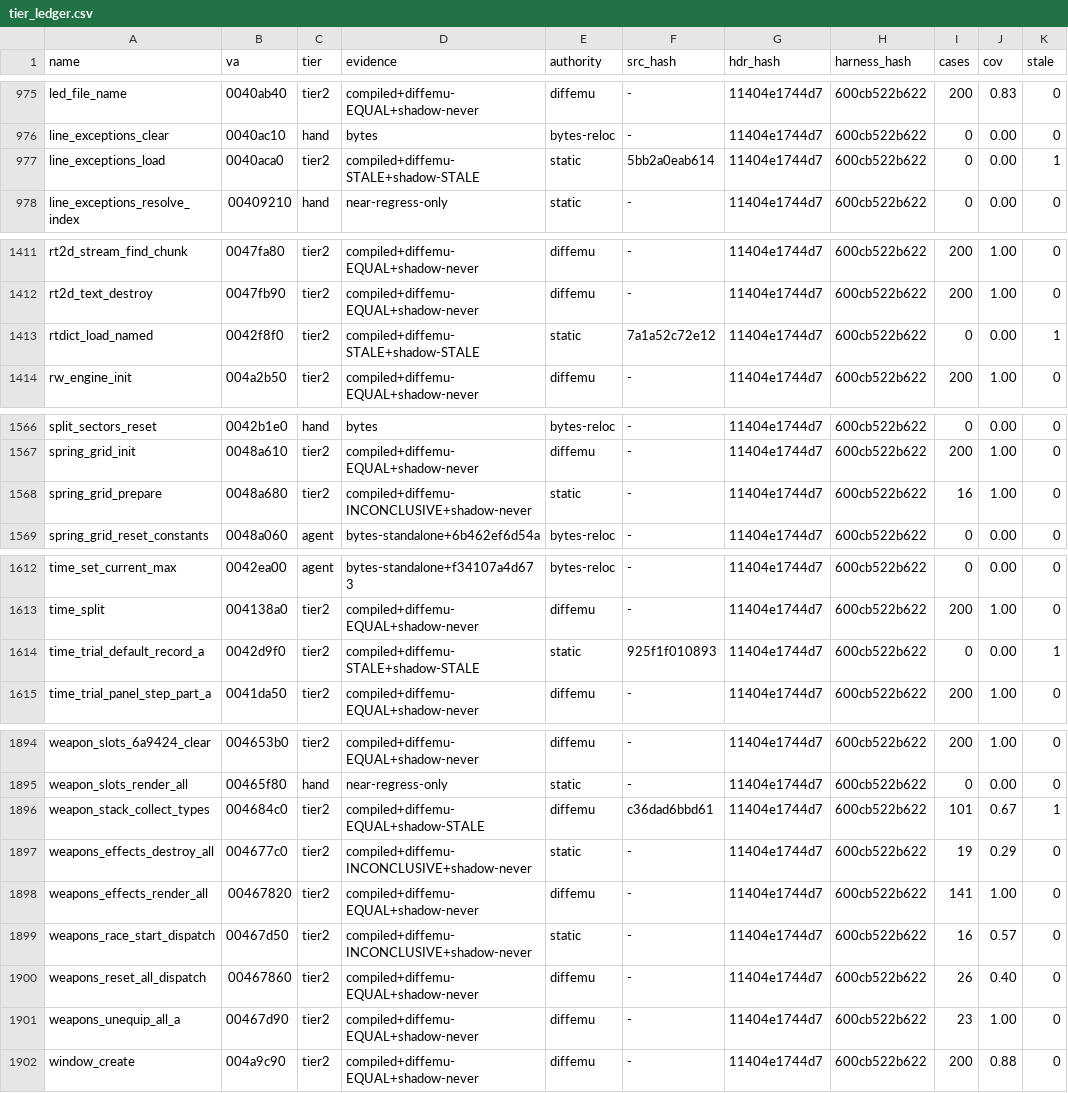
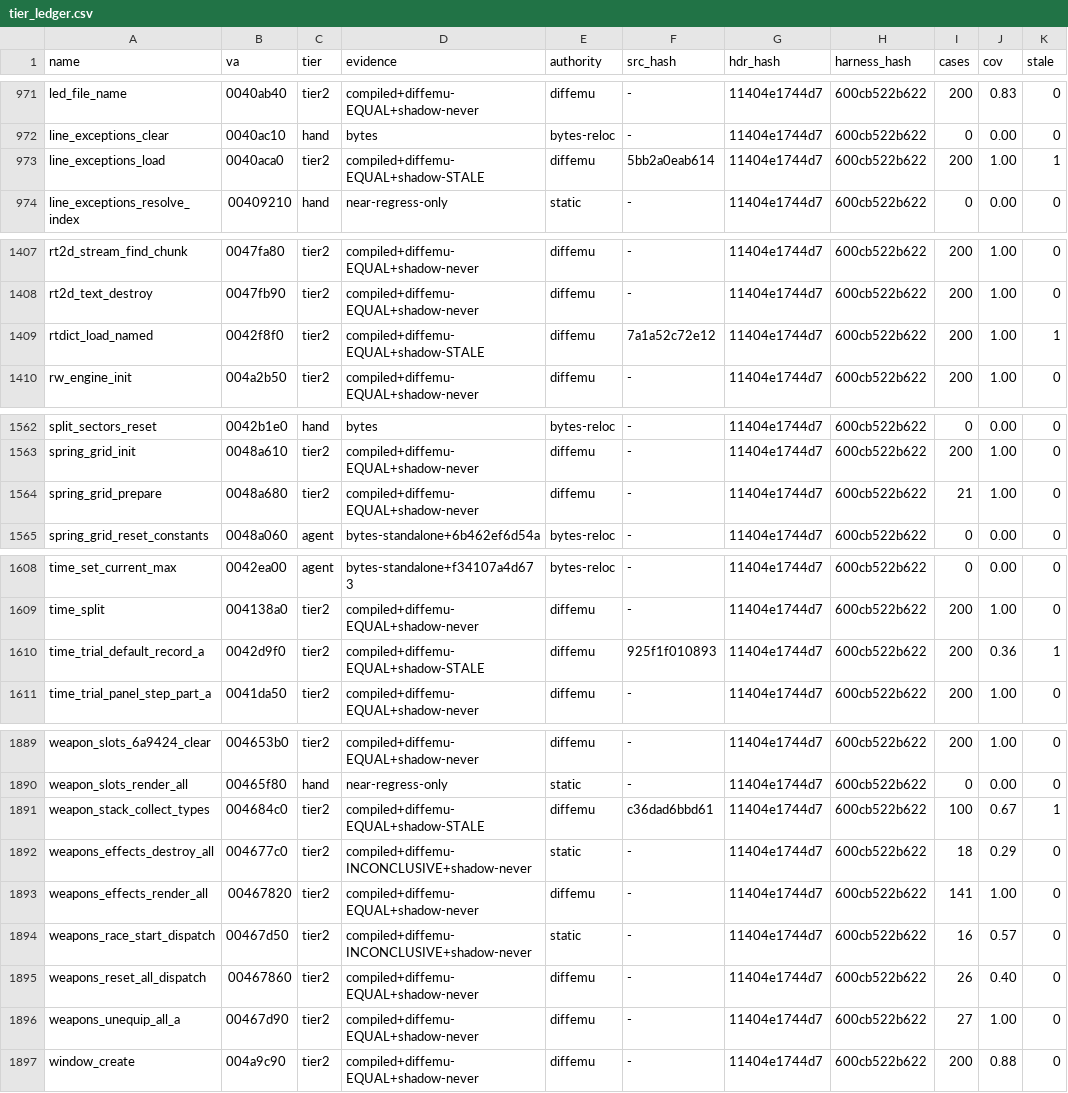
Before and after one commit to mashed-reverse-engineering/MFL-recomp, a CSV file: data/tier_ledger.csv, drawn as a sheet; only a part is shown, gaps mark what is left out; addresses are those after the commit; the diff covers the shown part only; the diff names each change by its address in the sheet, - before the commit and + after, or states it on an @@ line.

```diff
--- a/data/tier_ledger.csv
+++ b/data/tier_ledger.csv
-D973 (evidence): compiled+diffemu-STALE+shadow-STALE
+D973 (evidence): compiled+diffemu-EQUAL+shadow-STALE
-E973 (authority): static
+E973 (authority): diffemu
-I973 (cases): 0
+I973 (cases): 200
-J973 (cov): 0.00
+J973 (cov): 1.00
-D1409 (evidence): compiled+diffemu-STALE+shadow-STALE
+D1409 (evidence): compiled+diffemu-EQUAL+shadow-STALE
-E1409 (authority): static
+E1409 (authority): diffemu
-I1409 (cases): 0
+I1409 (cases): 200
-J1409 (cov): 0.00
+J1409 (cov): 1.00
-D1564 (evidence): compiled+diffemu-INCONCLUSIVE+shadow-never
+D1564 (evidence): compiled+diffemu-EQUAL+shadow-never
-E1564 (authority): static
+E1564 (authority): diffemu
-I1564 (cases): 16
+I1564 (cases): 21
-D1610 (evidence): compiled+diffemu-STALE+shadow-STALE
+D1610 (evidence): compiled+diffemu-EQUAL+shadow-STALE
-E1610 (authority): static
+E1610 (authority): diffemu
-I1610 (cases): 0
+I1610 (cases): 200
-J1610 (cov): 0.00
+J1610 (cov): 0.36
-I1891 (cases): 101
+I1891 (cases): 100
-I1892 (cases): 19
+I1892 (cases): 18
-I1896 (cases): 23
+I1896 (cases): 27
```
Also changed, not shown: 5 removed rows and 5 edited cells elsewhere in this file, 5 other files.
